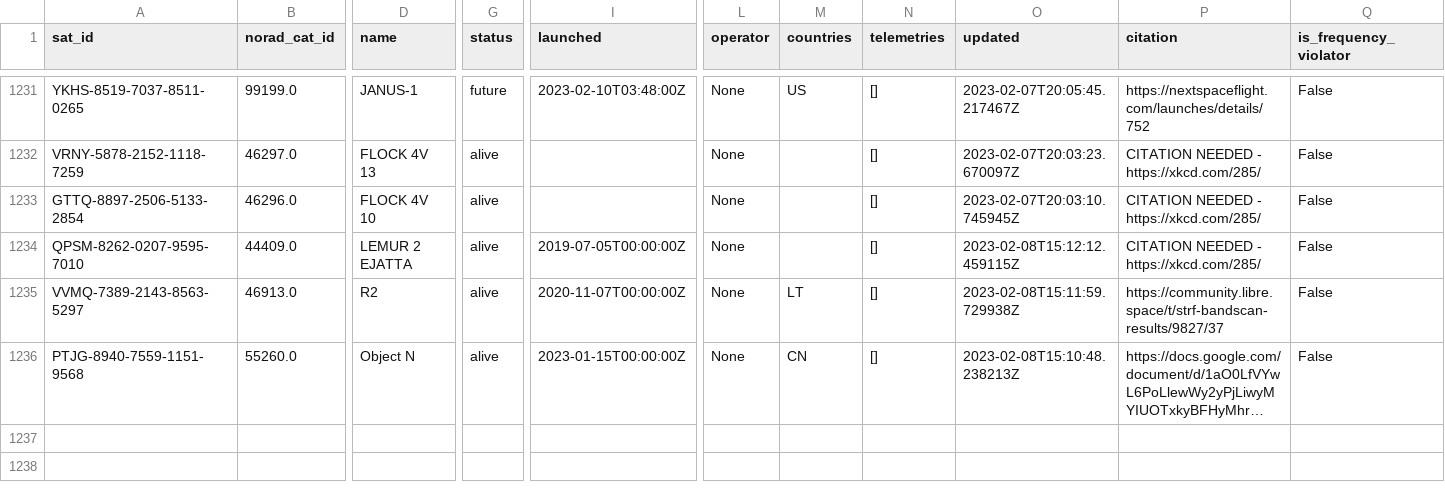
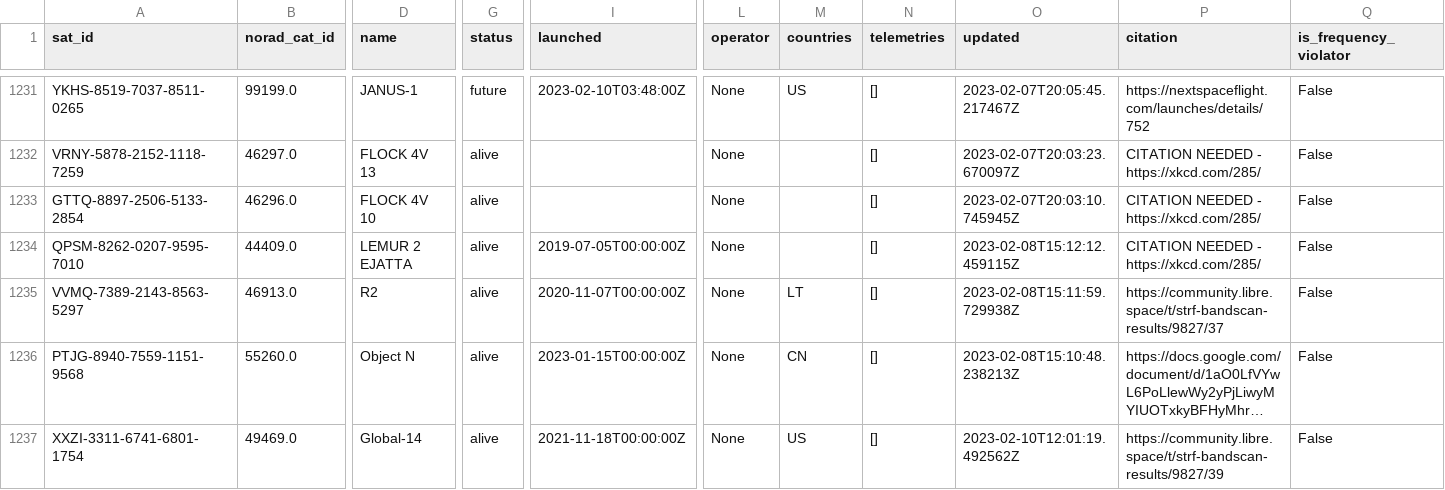
Before and after one commit to maruko8k/amateur-satellite-database, a CSV file: data/satnogs.csv, drawn as a sheet; only a part is shown, gaps mark what is left out; long unchanged cells end in …; rows hold the shown columns only; the diff names each change by its address in the sheet, - before the commit and + after, or states it on an @@ line.

```diff
--- a/data/satnogs.csv
+++ b/data/satnogs.csv
+row 1237: XXZI-3311-6741-6801-1754 | 49469.0 | Global-14 | alive | 2021-11-18T00:00:00Z | None | US | [] | 2023-02-10T12:01:19.492562Z | https://community.libre.space/t/strf-bandscan-results/9827/39 | False
```
Also changed, not shown: data/amsat-all-frequencies.csv, 2 other files.
